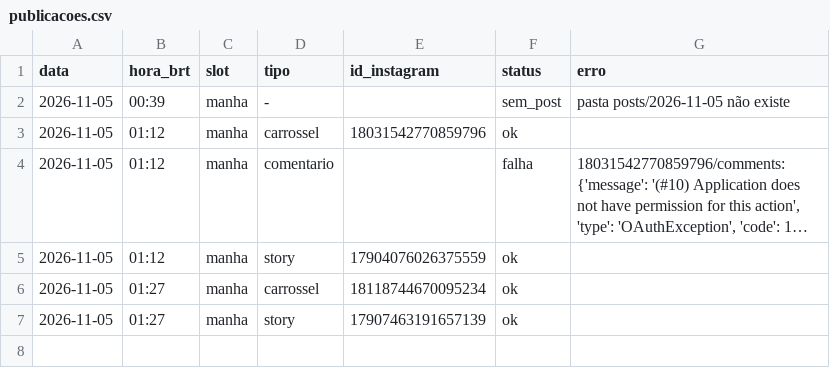
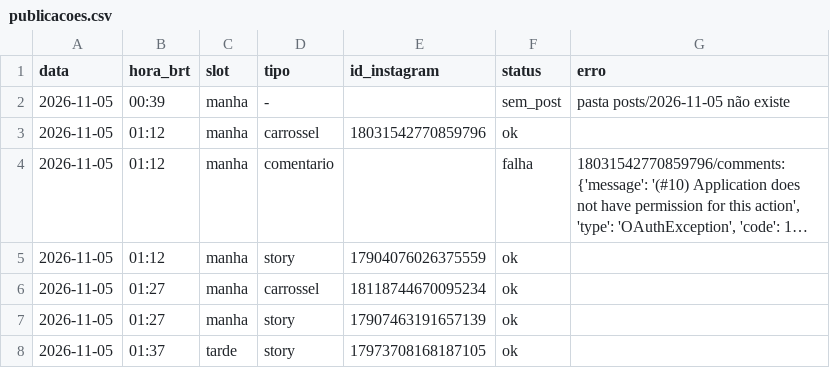
Before and after one commit to pedro-nascimento-line/acta-dei, a CSV file: log/publicacoes.csv, drawn as a sheet; long unchanged cells end in ….

```diff
--- a/log/publicacoes.csv
+++ b/log/publicacoes.csv
@@ -7 +7,2 @@ data,hora_brt,slot,tipo,id_instagram,status,erro
 2026-11-05,01:27,manha,story,17907463191657139,ok,
+2026-11-05,01:37,tarde,story,17973708168187105,ok,
```
Also changed, not shown: 1 other file.
